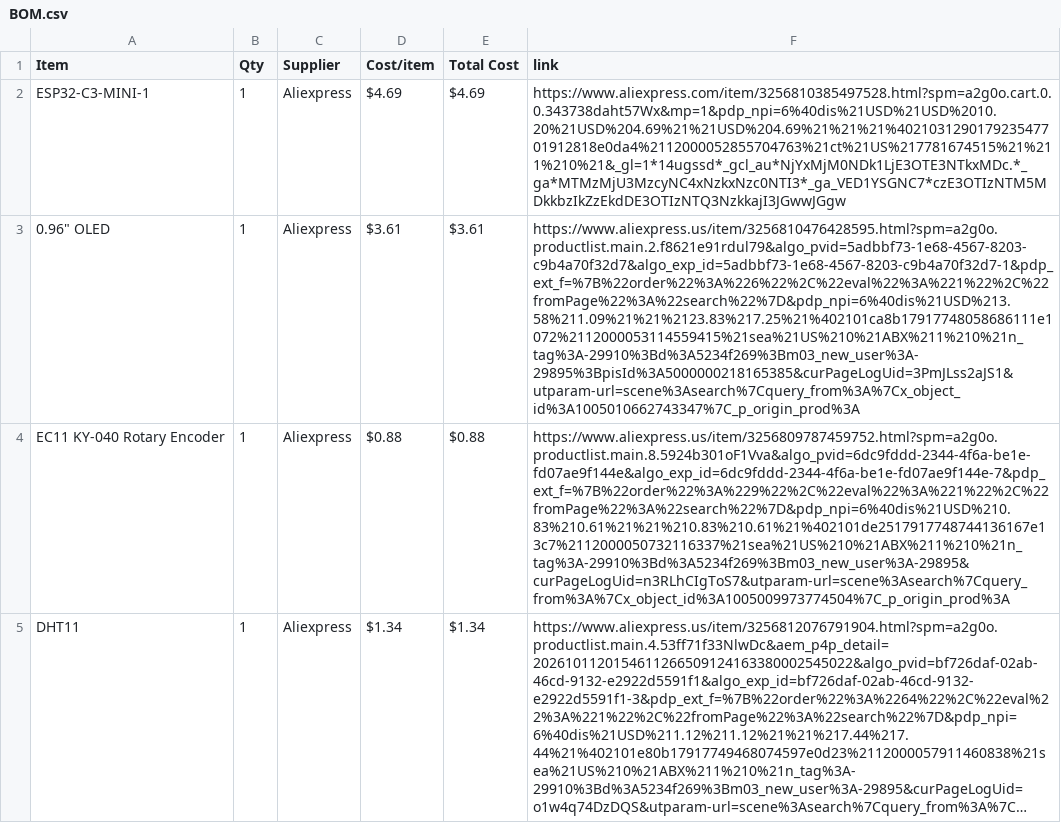
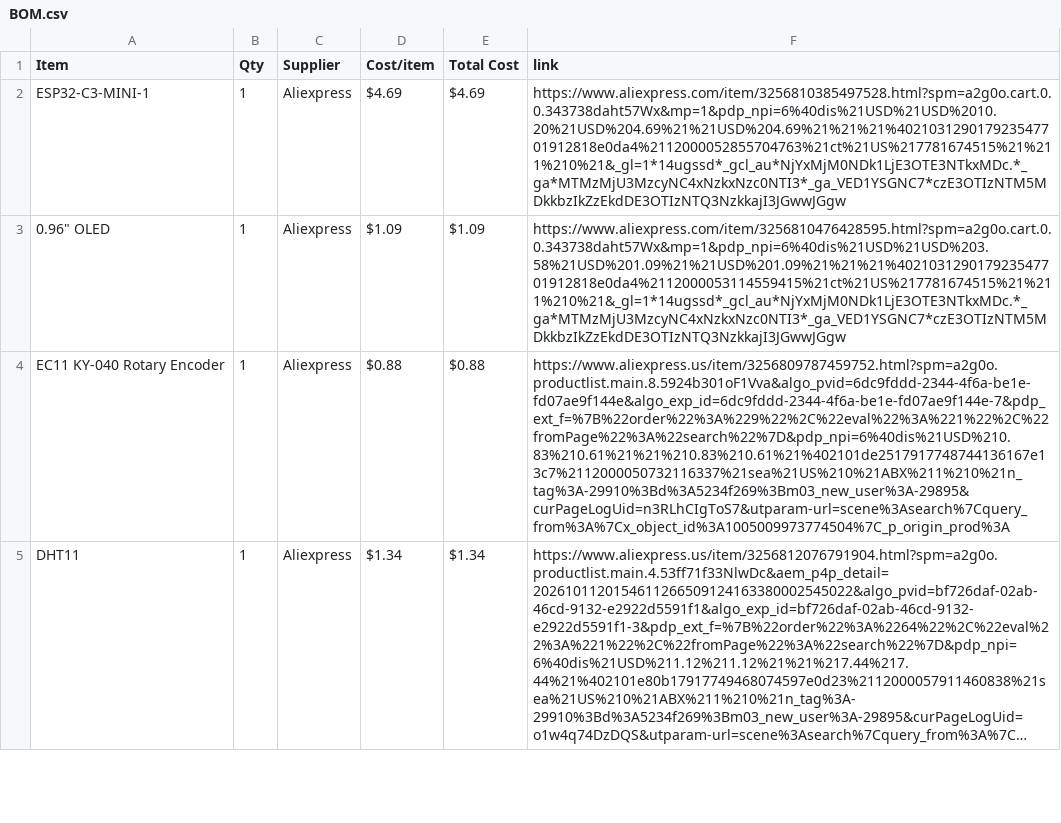
Before and after one commit to kurone741/tamago, a CSV file: BOM.csv, drawn as a sheet; only a part is shown; long unchanged cells end in …; the diff names each change by its address in the sheet, - before the commit and + after, or states it on an @@ line.

Commit message:
Sync tamago from Half Life

```diff
--- a/BOM.csv
+++ b/BOM.csv
-D3 (Cost/item): $3.61
+D3 (Cost/item): $1.09
-E3 (Total Cost): $3.61
+E3 (Total Cost): $1.09
-F3 (link): https://www.aliexpress.us/item/3256810476428595.html?spm=a2g0o.productlist.main.2.f8621e91rdul79&algo_pvid=5adbbf73-1e68-4567-8203-c9b4a70f32d7&algo_exp_id=5adbbf73-1e68-4567-8203-c9b4a70f32d7-1&pdp_ext_f=%7B%22order%22%3A%226%22%2C%22eval%22%3A%221%22%2C%22fromPage%22%3A%22search%22%7D&pdp_npi=6%40dis%21USD%213.58%211.09%21%21%2123.83%217.25%21%402101ca8b17917748058686111e1072%2112000053114559415%21sea%21US%210%21ABX%211%210%21n_tag%3A-29910%3Bd%3A5234f269%3Bm03_new_user%3A-29895%3BpisId%3A5000000218165385&curPageLogUid=3PmJLss2aJS1&utparam-url=scene%3Asearch%7Cquery_from%3A%7Cx_object_id%3A1005010662743347%7C_p_origin_prod%3A
+F3 (link): https://www.aliexpress.com/item/3256810476428595.html?spm=a2g0o.cart.0.0.343738daht57Wx&mp=1&pdp_npi=6%40dis%21USD%21USD%203.58%21USD%201.09%21%21USD%201.09%21%21%21%402103129017923547701912818e0da4%2112000053114559415%21ct%21US%217781674515%21%211%210%21&_gl=1*14ugssd*_gcl_au*NjYxMjM0NDk1LjE3OTE3NTkxMDc.*_ga*MTMzMjU3MzcyNC4xNzkxNzc0NTI3*_ga_VED1YSGNC7*czE3OTIzNTM5MDkkbzIkZzEkdDE3OTIzNTQ3NzkkajI3JGwwJGgw
```
